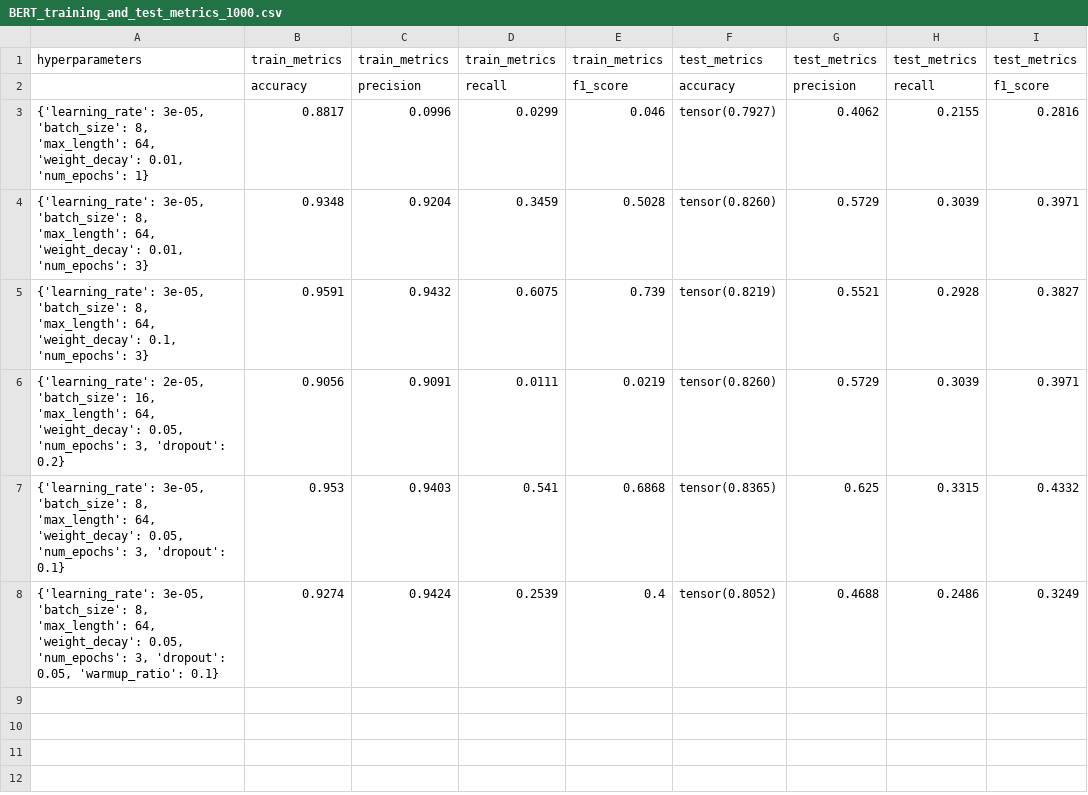
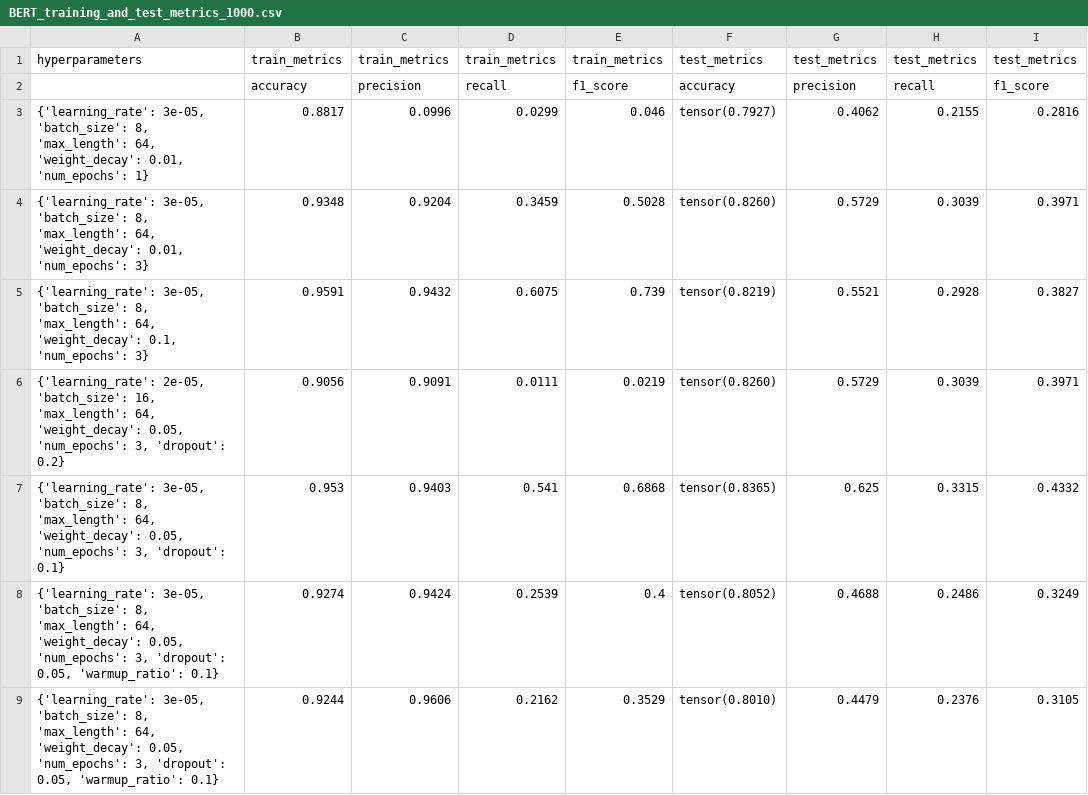
Before and after one commit to xDwake/HVD-AI-model, a CSV file: BERT_training_and_test_metrics_1000.csv, drawn as a sheet.

Commit message:
Add hyperparameters metrics file

```diff
--- a/BERT_training_and_test_metrics_1000.csv
+++ b/BERT_training_and_test_metrics_1000.csv
@@ -8 +8,2 @@ hyperparameters,train_metrics,train_metrics,train_metrics,train_metrics,test_met
 "{'learning_rate': 3e-05, 'batch_size': 8, 'max_length': 64, 'weight_decay': 0.05, 'num_epochs': 3, 'dropout': 0.05, 'warmup_ratio': 0.1}",0.9274,0.9424,0.2539,0.4,tensor(0.8052),0.4688,0.2486,0.3249
+"{'learning_rate': 3e-05, 'batch_size': 8, 'max_length': 64, 'weight_decay': 0.05, 'num_epochs': 3, 'dropout': 0.05, 'warmup_ratio': 0.1}",0.9244,0.9606,0.2162,0.3529,tensor(0.8010),0.4479,0.2376,0.3105
```
